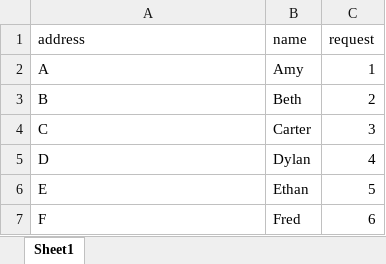
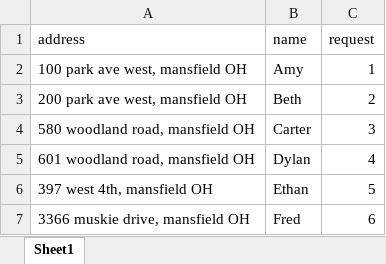
Before and after one commit to CJKeller03/aws-geocode, an Excel workbook: TestFile.xlsx, sheet Sheet1, drawn as a sheet; values as stored, in another font and other column widths than the file's, no borders; the diff names each change by its address in the sheet, - before the commit and + after, or states it on an @@ line.

```diff
--- a/TestFile.xlsx (sheet Sheet1)
+++ b/TestFile.xlsx (sheet Sheet1)
-A2 (address): A
+A2 (address): 100 park ave west, mansfield OH
-A3 (address): B
+A3 (address): 200 park ave west, mansfield OH
-A4 (address): C
+A4 (address): 580 woodland road, mansfield OH
-A5 (address): D
+A5 (address): 601 woodland road, mansfield OH
-A6 (address): E
+A6 (address): 397 west 4th, mansfield OH
-A7 (address): F
+A7 (address): 3366 muskie drive, mansfield OH
```
Also changed, not shown: 1 other file.
